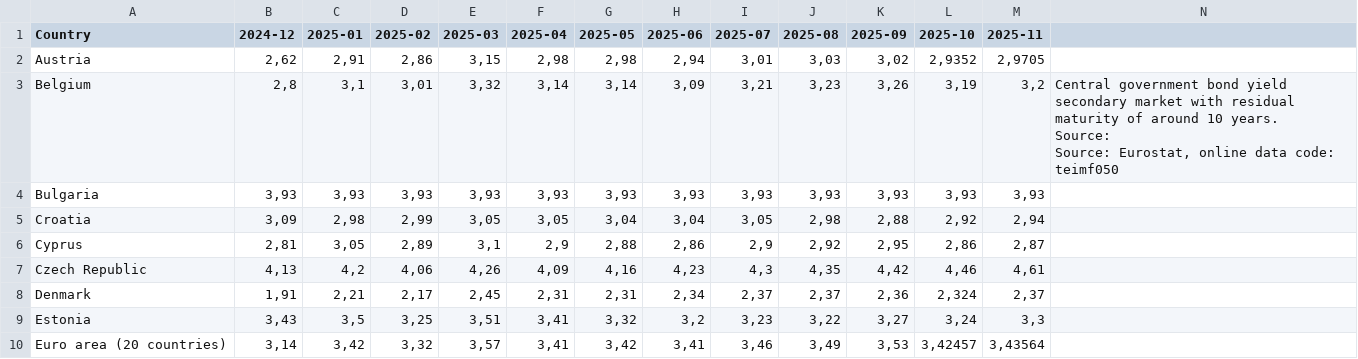
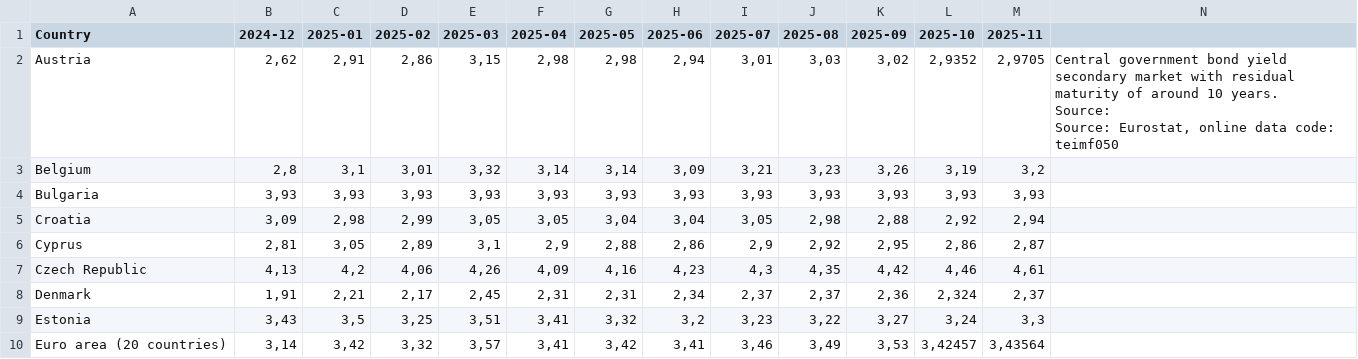
Before and after one commit to pbberlin/ecb-monitor-website, a CSV file: static/dl/eurostat_yields_10y.csv, drawn as a sheet; only a part is shown.

```diff
--- a/static/dl/eurostat_yields_10y.csv
+++ b/static/dl/eurostat_yields_10y.csv
@@ -1,6 +1,6 @@
 Country;2024-12;2025-01;2025-02;2025-03;2025-04;2025-05;2025-06;2025-07;2025-08;2025-09;2025-10;2025-11
-Austria;2,62;2,91;2,86;3,15;2,98;2,98;2,94;3,01;3,03;3,02;2,9352;2,9705
-Belgium;2,8;3,1;3,01;3,32;3,14;3,14;3,09;3,21;3,23;3,26;3,19;3,2;"Central government bond yield secondary market with residual maturity of around 10 years.
-Source:
-Source: Eurostat, online data code: teimf050"
+Austria;2,62;2,91;2,86;3,15;2,98;2,98;2,94;3,01;3,03;3,02;2,9352;2,9705;"Central government bond yield secondary market with residual maturity of around 10 years.
+Source:
+Source: Eurostat, online data code: teimf050"
+Belgium;2,8;3,1;3,01;3,32;3,14;3,14;3,09;3,21;3,23;3,26;3,19;3,2
 Bulgaria;3,93;3,93;3,93;3,93;3,93;3,93;3,93;3,93;3,93;3,93;3,93;3,93
```
Also changed, not shown: 6 other files.
